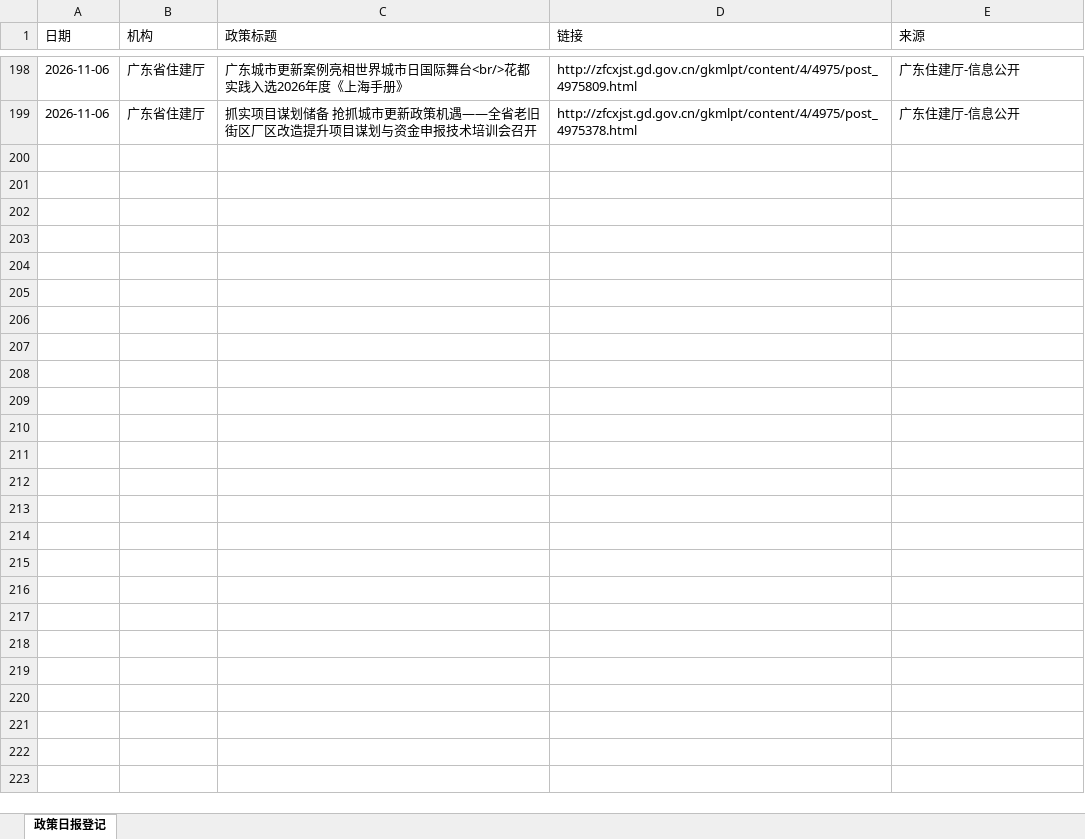
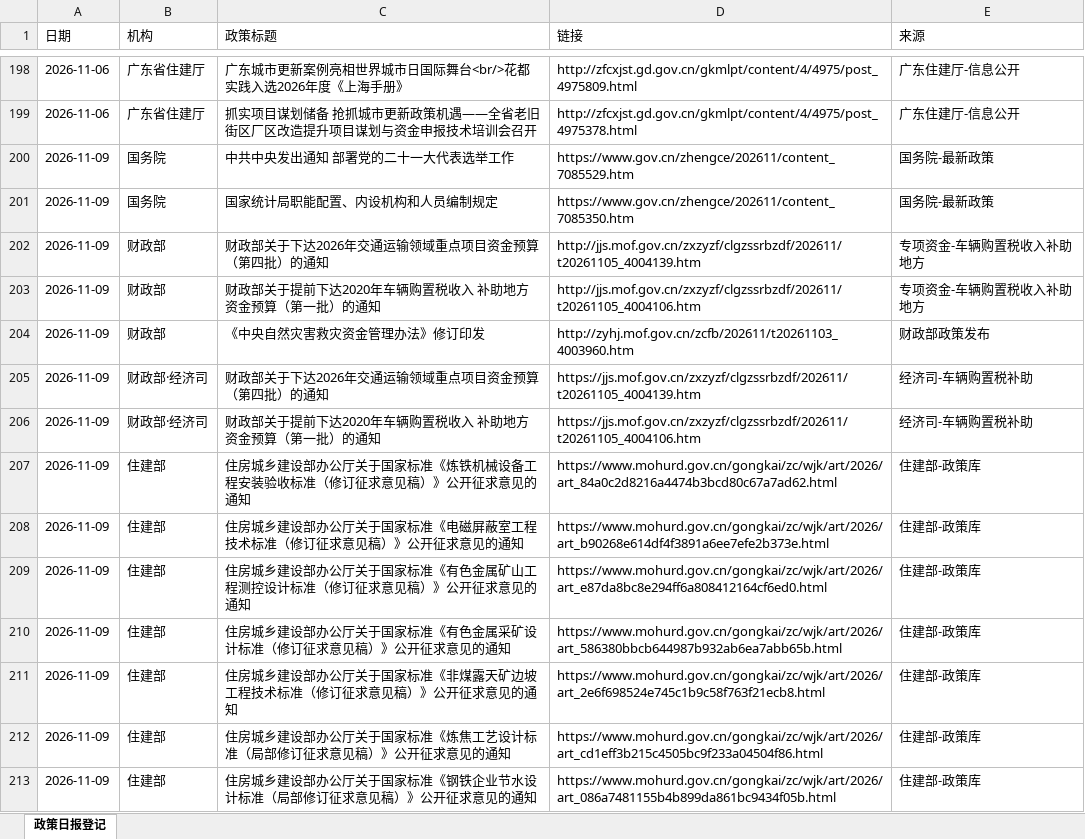
Before and after one commit to w13143549897-ship-it/mof-daily-report, an Excel workbook: daily_log.xlsx, sheet 政策日报登记, drawn as a sheet; only a part is shown, gaps mark what is left out; values as stored, in another font and other column widths than the file's, no borders; the diff covers the shown part only; the diff names each change by its address in the sheet, - before the commit and + after, or states it on an @@ line.

```diff
--- a/daily_log.xlsx (sheet 政策日报登记)
+++ b/daily_log.xlsx (sheet 政策日报登记)
+row 200: 2026-11-09 | 国务院 | 中共中央发出通知 部署党的二十一大代表选举工作 | https://www.gov.cn/zhengce/202611/content_7085529.htm | 国务院-最新政策
+row 201: 2026-11-09 | 国务院 | 国家统计局职能配置、内设机构和人员编制规定 | https://www.gov.cn/zhengce/202611/content_7085350.htm | 国务院-最新政策
+row 202: 2026-11-09 | 财政部 | 财政部关于下达2026年交通运输领域重点项目资金预算（第四批）的通知 | http://jjs.mof.gov.cn/zxzyzf/clgzssrbzdf/202611/t20261105_4004139.htm | 专项资金-车辆购置税收入补助地方
+row 203: 2026-11-09 | 财政部 | 财政部关于提前下达2020年车辆购置税收入 补助地方资金预算（第一批）的通知 | http://jjs.mof.gov.cn/zxzyzf/clgzssrbzdf/202611/t20261105_4004106.htm | 专项资金-车辆购置税收入补助地方
+row 204: 2026-11-09 | 财政部 | 《中央自然灾害救灾资金管理办法》修订印发 | http://zyhj.mof.gov.cn/zcfb/202611/t20261103_4003960.htm | 财政部政策发布
+row 205: 2026-11-09 | 财政部·经济司 | 财政部关于下达2026年交通运输领域重点项目资金预算（第四批）的通知 | https://jjs.mof.gov.cn/zxzyzf/clgzssrbzdf/202611/t20261105_4004139.htm | 经济司-车辆购置税补助
+row 206: 2026-11-09 | 财政部·经济司 | 财政部关于提前下达2020年车辆购置税收入 补助地方资金预算（第一批）的通知 | https://jjs.mof.gov.cn/zxzyzf/clgzssrbzdf/202611/t20261105_4004106.htm | 经济司-车辆购置税补助
+row 207: 2026-11-09 | 住建部 | 住房城乡建设部办公厅关于国家标准《炼铁机械设备工程安装验收标准（修订征求意见稿）》公开征求意见的通知 | https://www.mohurd.gov.cn/gongkai/zc/wjk/art/2026/art_84a0c2d8216a4474b3bcd80c67a7ad62.html | 住建部-政策库
+row 208: 2026-11-09 | 住建部 | 住房城乡建设部办公厅关于国家标准《电磁屏蔽室工程技术标准（修订征求意见稿）》公开征求意见的通知 | https://www.mohurd.gov.cn/gongkai/zc/wjk/art/2026/art_b90268e614df4f3891a6ee7efe2b373e.html | 住建部-政策库
+row 209: 2026-11-09 | 住建部 | 住房城乡建设部办公厅关于国家标准《有色金属矿山工程测控设计标准（修订征求意见稿）》公开征求意见的通知 | https://www.mohurd.gov.cn/gongkai/zc/wjk/art/2026/art_e87da8bc8e294ff6a808412164cf6ed0.html | 住建部-政策库
+row 210: 2026-11-09 | 住建部 | 住房城乡建设部办公厅关于国家标准《有色金属采矿设计标准（修订征求意见稿）》公开征求意见的通知 | https://www.mohurd.gov.cn/gongkai/zc/wjk/art/2026/art_586380bbcb644987b932ab6ea7abb65b.html | 住建部-政策库
+row 211: 2026-11-09 | 住建部 | 住房城乡建设部办公厅关于国家标准《非煤露天矿边坡工程技术标准（修订征求意见稿）》公开征求意见的通知 | https://www.mohurd.gov.cn/gongkai/zc/wjk/art/2026/art_2e6f698524e745c1b9c58f763f21ecb8.html | 住建部-政策库
+row 212: 2026-11-09 | 住建部 | 住房城乡建设部办公厅关于国家标准《炼焦工艺设计标准（局部修订征求意见稿）》公开征求意见的通知 | https://www.mohurd.gov.cn/gongkai/zc/wjk/art/2026/art_cd1eff3b215c4505bc9f233a04504f86.html | 住建部-政策库
+row 213: 2026-11-09 | 住建部 | 住房城乡建设部办公厅关于国家标准《钢铁企业节水设计标准（局部修订征求意见稿）》公开征求意见的通知 | https://www.mohurd.gov.cn/gongkai/zc/wjk/art/2026/art_086a7481155b4b899da861bc9434f05b.html | 住建部-政策库
```
Also changed, not shown: 13 added rows elsewhere in this sheet, 2 other files.
